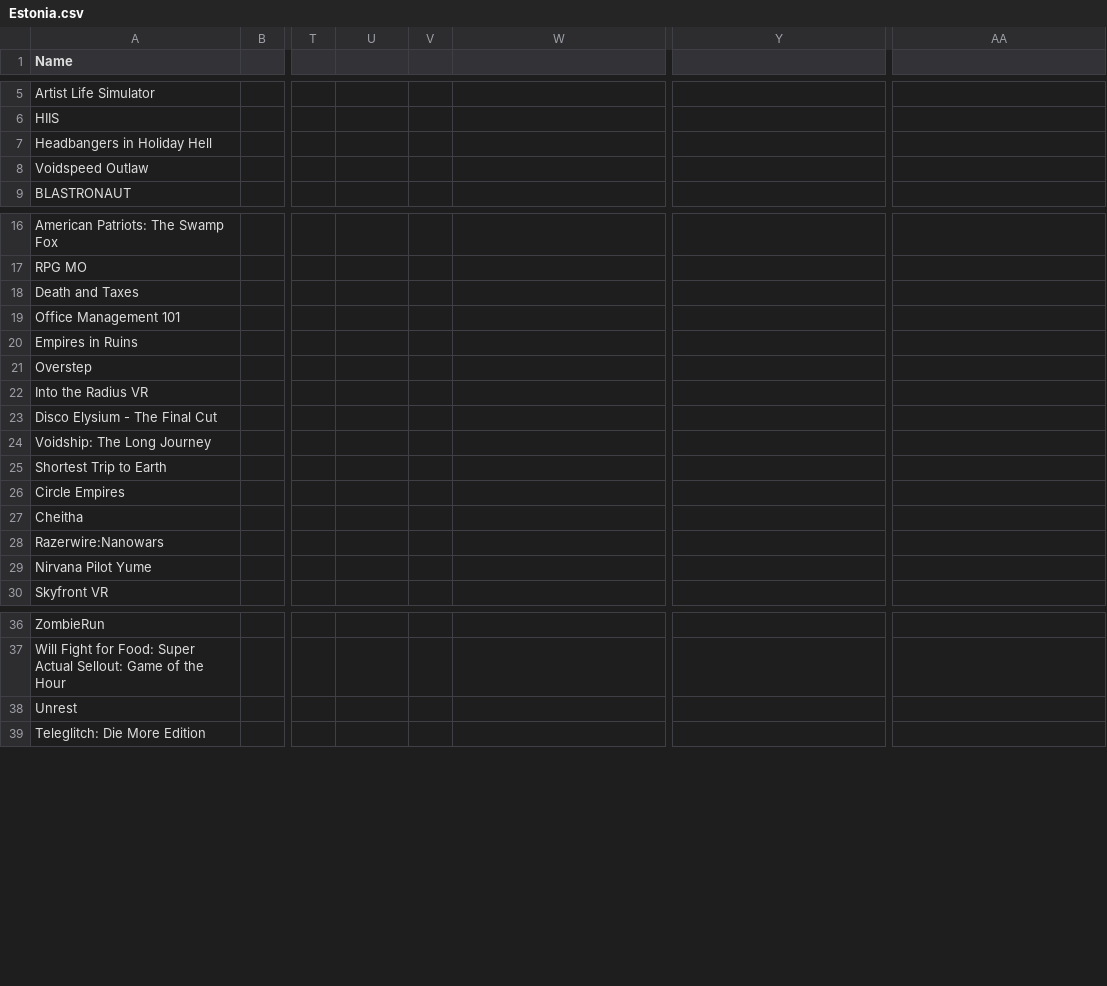
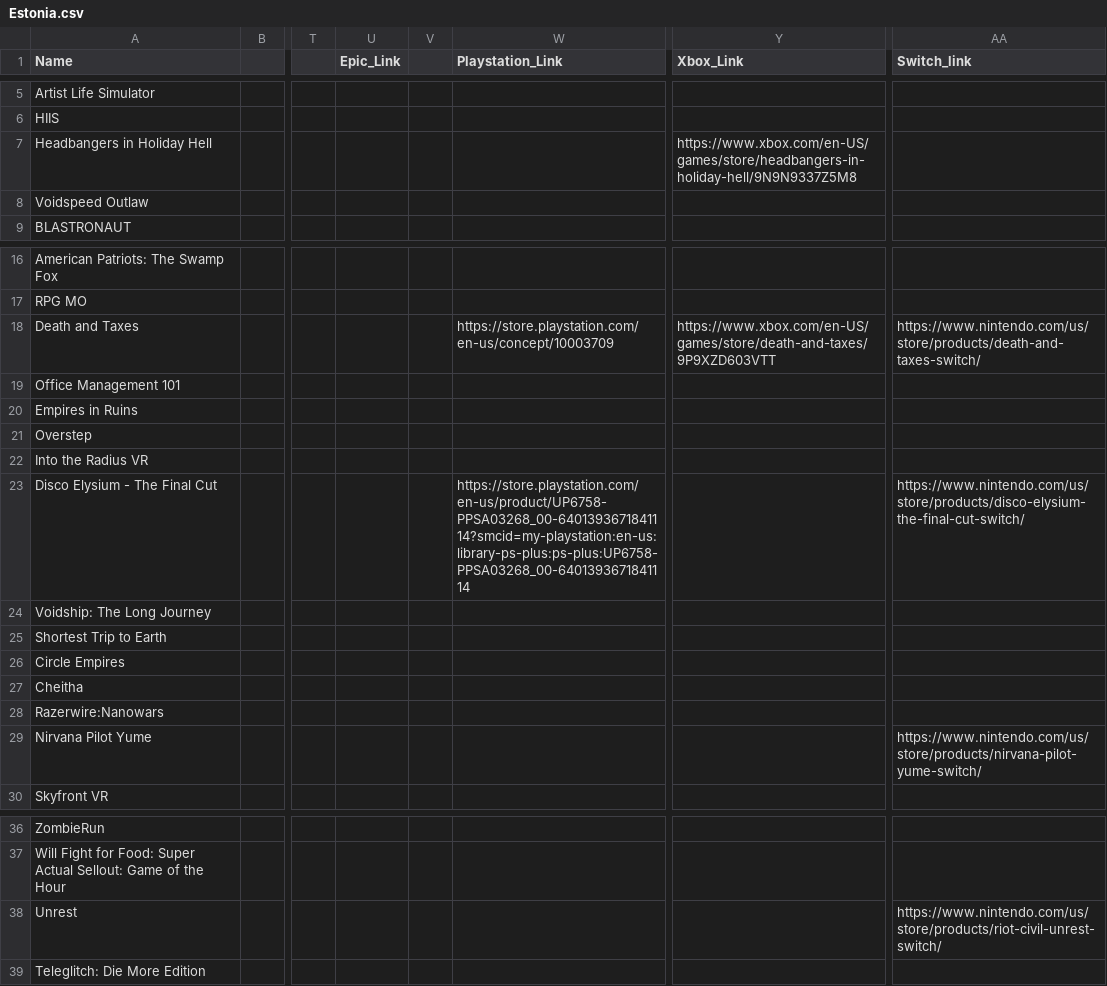
Before and after one commit to jdiaz97/wherearethe.games, a CSV file: export/Estonia.csv, drawn as a sheet; only a part is shown, gaps mark what is left out; the diff names each change by its address in the sheet, - before the commit and + after, or states it on an @@ line.

```diff
--- a/export/Estonia.csv
+++ b/export/Estonia.csv
-U1: (empty)
+U1: Epic_Link
-W1: (empty)
+W1: Playstation_Link
-Y1: (empty)
+Y1: Xbox_Link
-AA1: (empty)
+AA1: Switch_link
-Y7 (Xbox_Link): (empty)
+Y7 (Xbox_Link): https://www.xbox.com/en-US/games/store/headbangers-in-holiday-hell/9N9N9337Z5M8
-W18 (Playstation_Link): (empty)
+W18 (Playstation_Link): https://store.playstation.com/en-us/concept/10003709
-Y18 (Xbox_Link): (empty)
+Y18 (Xbox_Link): https://www.xbox.com/en-US/games/store/death-and-taxes/9P9XZD603VTT
-AA18 (Switch_link): (empty)
+AA18 (Switch_link): https://www.nintendo.com/us/store/products/death-and-taxes-switch/
-W23 (Playstation_Link): (empty)
+W23 (Playstation_Link): https://store.playstation.com/en-us/product/UP6758-PPSA03268_00-6401393671841114?smcid=my-playstation:en-us:library-ps-plus:ps-plus:UP6758-PPSA03268_00-6401393671841114
-AA23 (Switch_link): (empty)
+AA23 (Switch_link): https://www.nintendo.com/us/store/products/disco-elysium-the-final-cut-switch/
-AA29 (Switch_link): (empty)
+AA29 (Switch_link): https://www.nintendo.com/us/store/products/nirvana-pilot-yume-switch/
-AA38 (Switch_link): (empty)
+AA38 (Switch_link): https://www.nintendo.com/us/store/products/riot-civil-unrest-switch/
```
Also changed, not shown: export/Austria.csv, export/Chile.csv, 10 other files.
